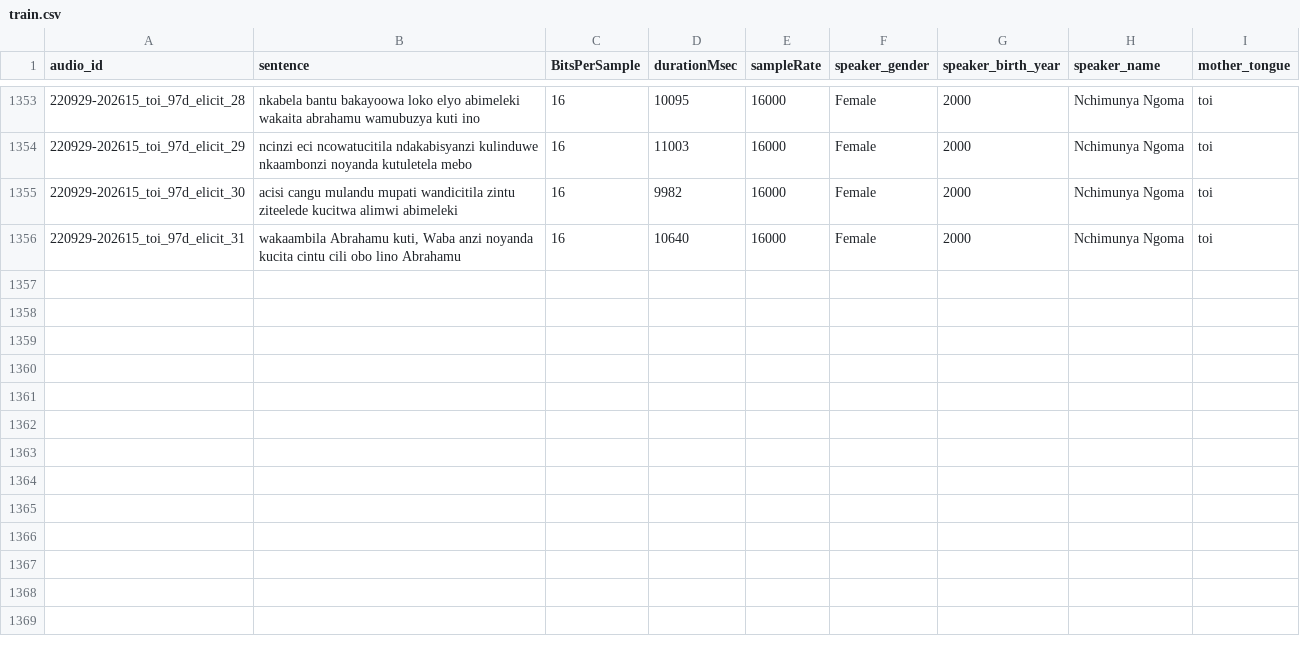
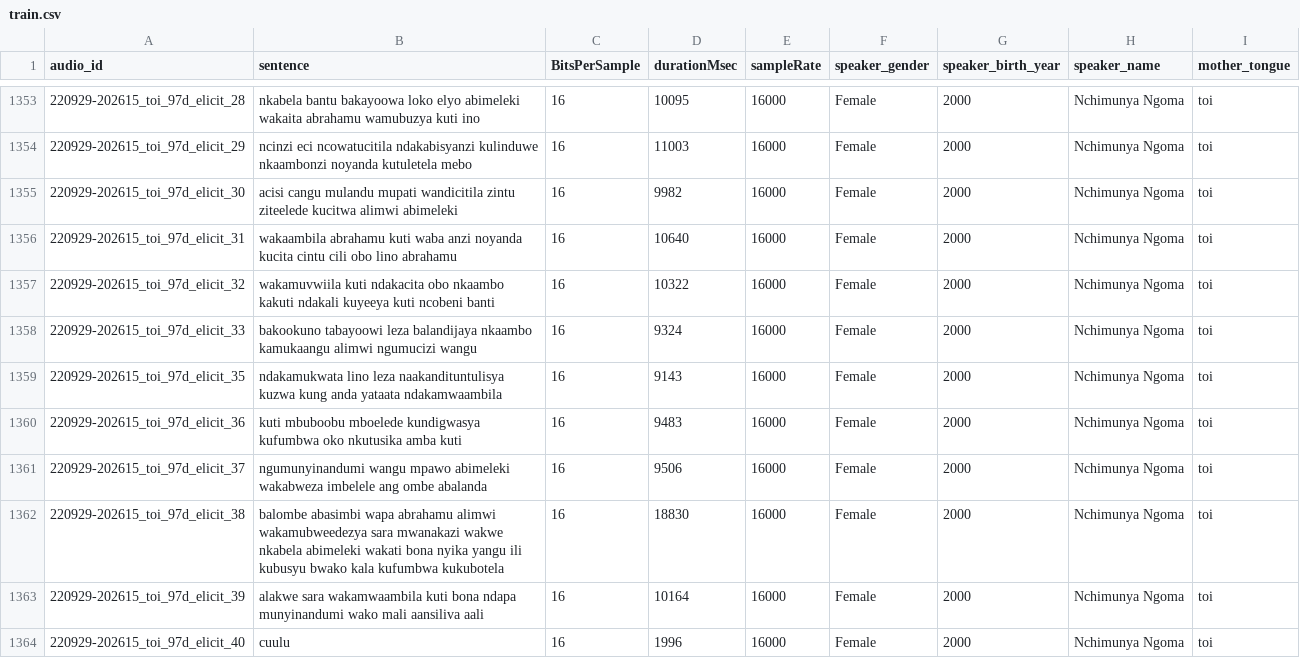
Before and after one commit to unza-speech-lab/zambezi-voice, a CSV file: tonga/splits/train.csv, drawn as a sheet; only a part is shown, gaps mark what is left out; the diff covers the shown part only.

```diff
--- a/tonga/splits/train.csv
+++ b/tonga/splits/train.csv
@@ -1355,2 +1355,10 @@ audio_id	sentence	BitsPerSample	durationMsec	sampleRate	speaker_gender	speaker_b
 220929-202615_toi_97d_elicit_30	acisi cangu mulandu mupati wandicitila zintu ziteelede kucitwa alimwi abimeleki 	16	9982	16000	Female	2000	Nchimunya Ngoma	toi
-220929-202615_toi_97d_elicit_31	wakaambila Abrahamu kuti, Waba anzi noyanda kucita cintu cili obo lino Abrahamu	16	10640	16000	Female	2000	Nchimunya Ngoma	toi
+220929-202615_toi_97d_elicit_31	wakaambila abrahamu kuti waba anzi noyanda kucita cintu cili obo lino abrahamu 	16	10640	16000	Female	2000	Nchimunya Ngoma	toi
+220929-202615_toi_97d_elicit_32	wakamuvwiila kuti ndakacita obo nkaambo kakuti ndakali kuyeeya kuti ncobeni banti 	16	10322	16000	Female	2000	Nchimunya Ngoma	toi
+220929-202615_toi_97d_elicit_33	bakookuno tabayoowi leza balandijaya nkaambo kamukaangu alimwi ngumucizi wangu 	16	9324	16000	Female	2000	Nchimunya Ngoma	toi
+220929-202615_toi_97d_elicit_35	ndakamukwata lino leza naakandituntulisya kuzwa kung anda yataata ndakamwaambila 	16	9143	16000	Female	2000	Nchimunya Ngoma	toi
+220929-202615_toi_97d_elicit_36	kuti mbuboobu mboelede kundigwasya kufumbwa oko nkutusika amba kuti 	16	9483	16000	Female	2000	Nchimunya Ngoma	toi
+220929-202615_toi_97d_elicit_37	ngumunyinandumi wangu mpawo abimeleki wakabweza imbelele ang ombe abalanda 	16	9506	16000	Female	2000	Nchimunya Ngoma	toi
+220929-202615_toi_97d_elicit_38	balombe abasimbi wapa abrahamu alimwi wakamubweedezya sara mwanakazi wakwe nkabela abimeleki wakati bona nyika yangu ili kubusyu bwako kala kufumbwa kukubotela 	16	18830	16000	Female	2000	Nchimunya Ngoma	toi
+220929-202615_toi_97d_elicit_39	alakwe sara wakamwaambila kuti bona ndapa munyinandumi wako mali aansiliva aali 	16	10164	16000	Female	2000	Nchimunya Ngoma	toi
+220929-202615_toi_97d_elicit_40	cuulu 	16	1996	16000	Female	2000	Nchimunya Ngoma	toi
```
Also changed, not shown: 8 added rows and 32 edited cells elsewhere in this file, tonga/splits/dev.csv, tonga/splits/test.csv.
